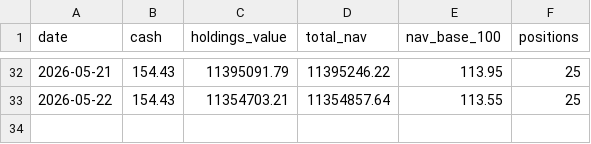
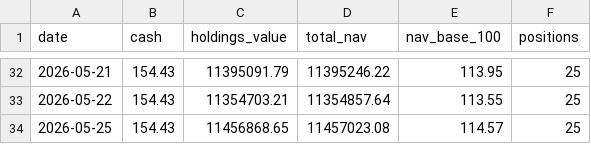
Before and after one commit to Vidyasagar29/equity-portfolio, a CSV file: data/portfolio_nav.csv, drawn as a sheet; only a part is shown, gaps mark what is left out.

```diff
--- a/data/portfolio_nav.csv
+++ b/data/portfolio_nav.csv
@@ -33 +33,2 @@ date,cash,holdings_value,total_nav,nav_base_100,positions
 2026-05-22,154.43,11354703.21,11354857.64,113.55,25
+2026-05-25,154.43,11456868.65,11457023.08,114.57,25
```
Also changed, not shown: data/latest_rankings.csv, data/portfolio_positions.csv, 8 other files.
